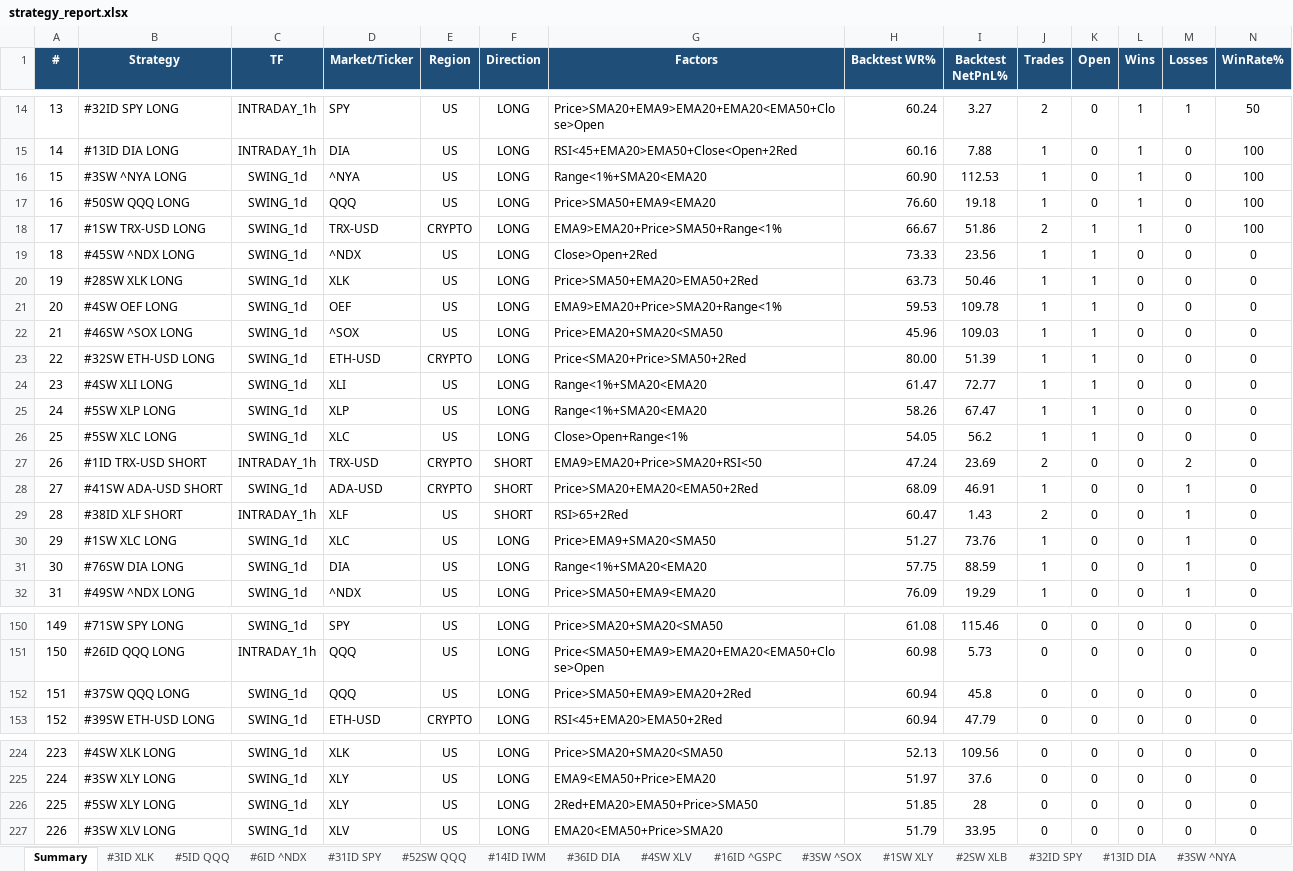
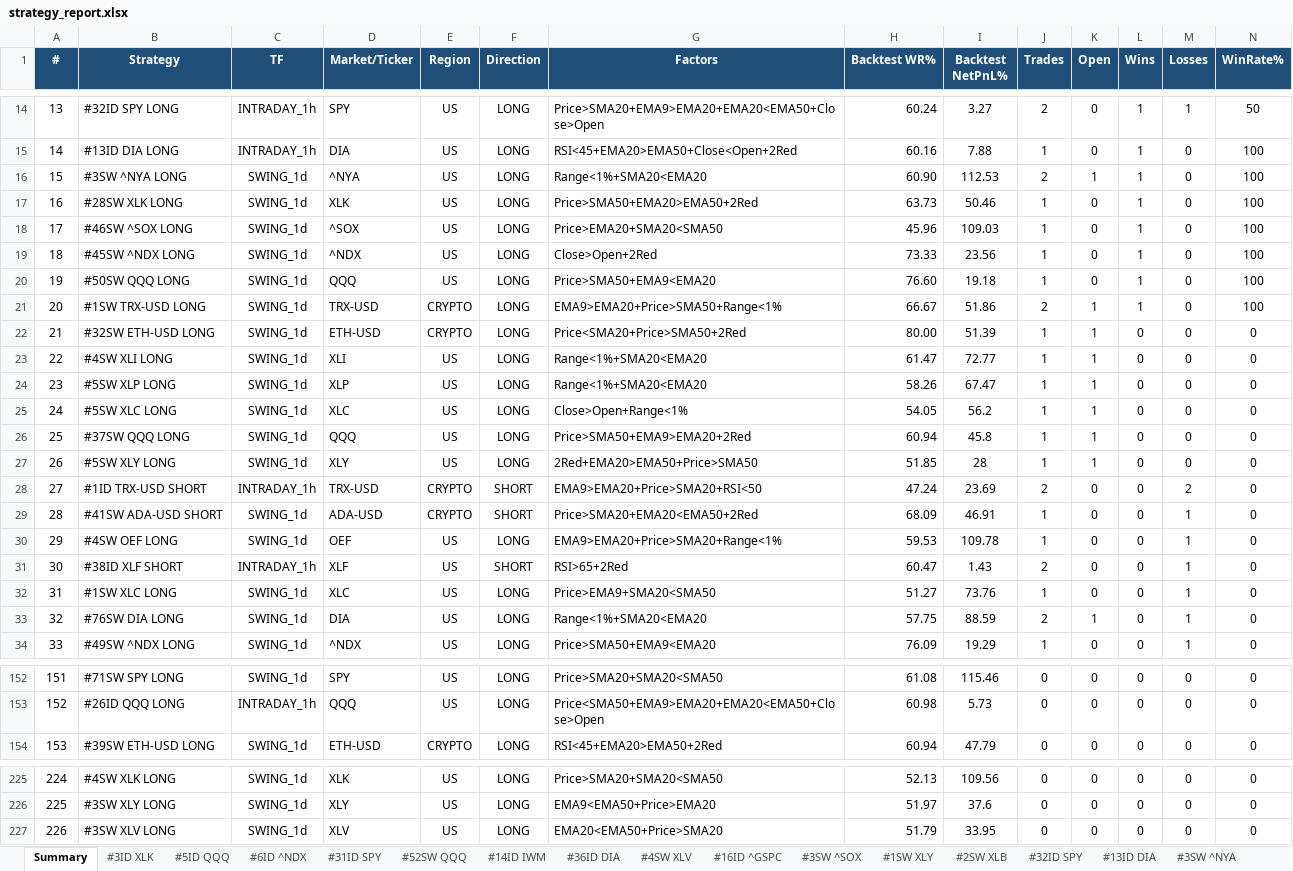
Before and after one commit to thokfoot/free-4-market-master, an Excel workbook: logs/strategy_report.xlsx, sheet Summary, drawn as a sheet; only a part is shown, gaps mark what is left out; values as stored, in another font and other column widths than the file's, no borders; removed rows and columns are numbered as before the commit, all else as after; rows hold the shown columns only; the diff names each change by its address in the sheet, - before the commit and + after, or states it on an @@ line.

```diff
--- a/logs/strategy_report.xlsx (sheet Summary)
+++ b/logs/strategy_report.xlsx (sheet Summary)
-J16 (Trades): 1
+J16 (Trades): 2
-K16 (Open): 0
+K16 (Open): 1
+row 17: 16 | #28SW XLK LONG | SWING_1d | XLK | US | LONG | Price>SMA50+EMA20>EMA50+2Red | 63.73 | 50.46 | 1 | 0 | 1 | 0 | 100
+row 18: 17 | #46SW ^SOX LONG | SWING_1d | ^SOX | US | LONG | Price>EMA20+SMA20<SMA50 | 45.96 | 109.03 | 1 | 0 | 1 | 0 | 100
+row 19: 18 | #45SW ^NDX LONG | SWING_1d | ^NDX | US | LONG | Close>Open+2Red | 73.33 | 23.56 | 1 | 0 | 1 | 0 | 100
@@ column A (#) renumbered between rows 20 and 226 @@
-row 19: 18 | #45SW ^NDX LONG | SWING_1d | ^NDX | US | LONG | Close>Open+2Red | 73.33 | 23.56 | 1 | 1 | 0 | 0 | 0
-row 20: 19 | #28SW XLK LONG | SWING_1d | XLK | US | LONG | Price>SMA50+EMA20>EMA50+2Red | 63.73 | 50.46 | 1 | 1 | 0 | 0 | 0
-row 21: 20 | #4SW OEF LONG | SWING_1d | OEF | US | LONG | EMA9>EMA20+Price>SMA20+Range<1% | 59.53 | 109.78 | 1 | 1 | 0 | 0 | 0
-row 22: 21 | #46SW ^SOX LONG | SWING_1d | ^SOX | US | LONG | Price>EMA20+SMA20<SMA50 | 45.96 | 109.03 | 1 | 1 | 0 | 0 | 0
+row 26: 25 | #37SW QQQ LONG | SWING_1d | QQQ | US | LONG | Price>SMA50+EMA9>EMA20+2Red | 60.94 | 45.8 | 1 | 1 | 0 | 0 | 0
+row 27: 26 | #5SW XLY LONG | SWING_1d | XLY | US | LONG | 2Red+EMA20>EMA50+Price>SMA50 | 51.85 | 28 | 1 | 1 | 0 | 0 | 0
+row 30: 29 | #4SW OEF LONG | SWING_1d | OEF | US | LONG | EMA9>EMA20+Price>SMA20+Range<1% | 59.53 | 109.78 | 1 | 0 | 0 | 1 | 0
-J33 (Trades): 1
+J33 (Trades): 2
-K33 (Open): 0
+K33 (Open): 1
-row 152: 151 | #37SW QQQ LONG | SWING_1d | QQQ | US | LONG | Price>SMA50+EMA9>EMA20+2Red | 60.94 | 45.8 | 0 | 0 | 0 | 0 | 0
-row 226: 225 | #5SW XLY LONG | SWING_1d | XLY | US | LONG | 2Red+EMA20>EMA50+Price>SMA50 | 51.85 | 28 | 0 | 0 | 0 | 0 | 0
```
Also changed, not shown: sheet Never Fired, sheet #45SW ^NDX, sheet #28SW XLK, sheet #4SW OEF, sheet #46SW ^SOX, sheet #3SW ^NYA, 7 more sheets, other sheet tabs.
